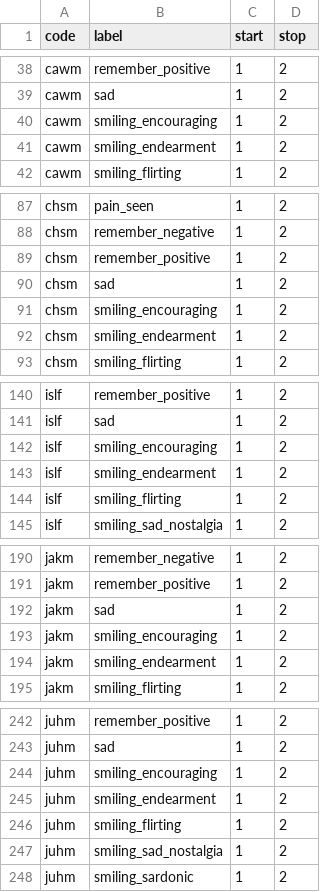
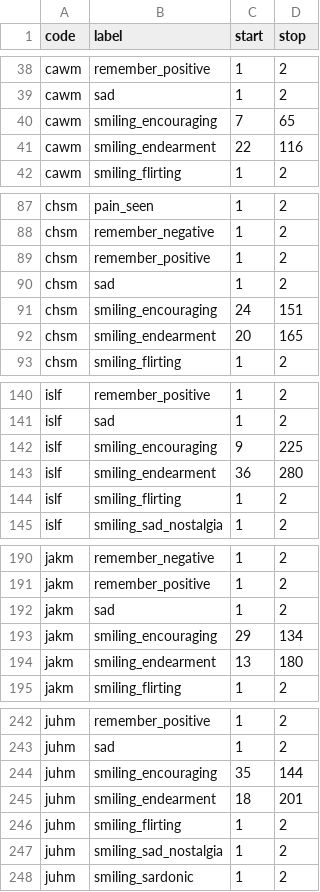
Before and after one commit to pablosalgado/expert-robot-old, a CSV file: make_videos.csv, drawn as a sheet; only a part is shown, gaps mark what is left out; the diff covers the shown part only.

Commit message:
start/stop videos without neutral expressions

```diff
--- a/make_videos.csv
+++ b/make_videos.csv
@@ -39,4 +39,4 @@ cawm,remember_positive,1,2
 cawm,sad,1,2
-cawm,smiling_encouraging,1,2
-cawm,smiling_endearment,1,2
+cawm,smiling_encouraging,7,65
+cawm,smiling_endearment,22,116
 cawm,smiling_flirting,1,2
@@ -90,4 +90,4 @@ chsm,remember_positive,1,2
 chsm,sad,1,2
-chsm,smiling_encouraging,1,2
-chsm,smiling_endearment,1,2
+chsm,smiling_encouraging,24,151
+chsm,smiling_endearment,20,165
 chsm,smiling_flirting,1,2
@@ -141,4 +141,4 @@ islf,remember_positive,1,2
 islf,sad,1,2
-islf,smiling_encouraging,1,2
-islf,smiling_endearment,1,2
+islf,smiling_encouraging,9,225
+islf,smiling_endearment,36,280
 islf,smiling_flirting,1,2
@@ -192,4 +192,4 @@ jakm,remember_positive,1,2
 jakm,sad,1,2
-jakm,smiling_encouraging,1,2
-jakm,smiling_endearment,1,2
+jakm,smiling_encouraging,29,134
+jakm,smiling_endearment,13,180
 jakm,smiling_flirting,1,2
@@ -243,4 +243,4 @@ juhm,remember_positive,1,2
 juhm,sad,1,2
-juhm,smiling_encouraging,1,2
-juhm,smiling_endearment,1,2
+juhm,smiling_encouraging,35,144
+juhm,smiling_endearment,18,201
 juhm,smiling_flirting,1,2
```
Also changed, not shown: 20 edited cells elsewhere in this file, 1 other file.
